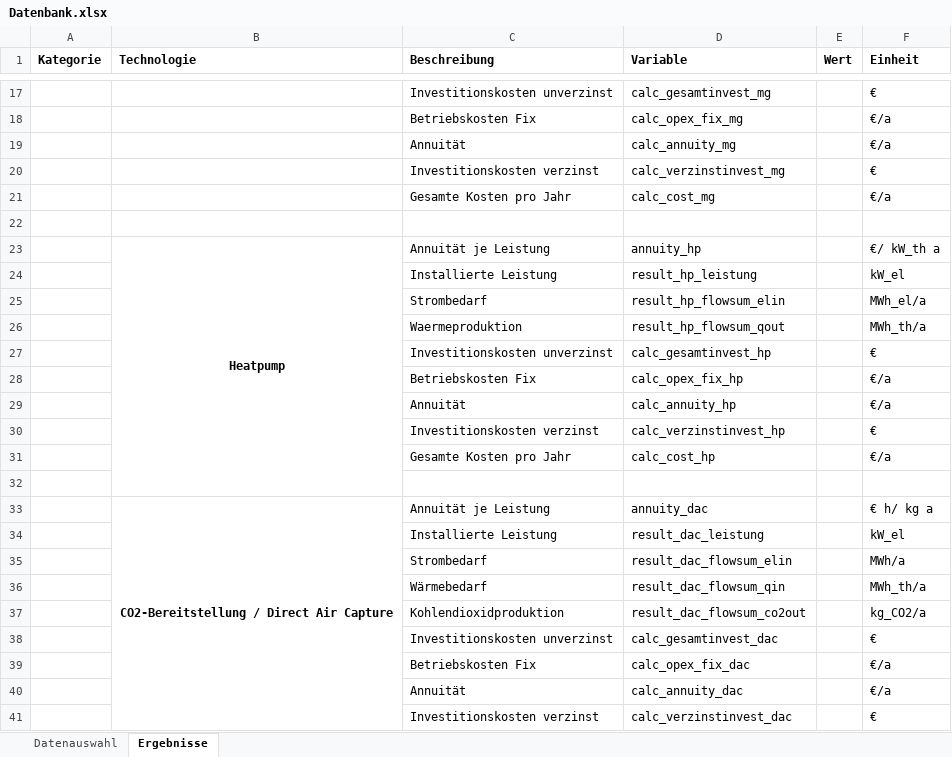
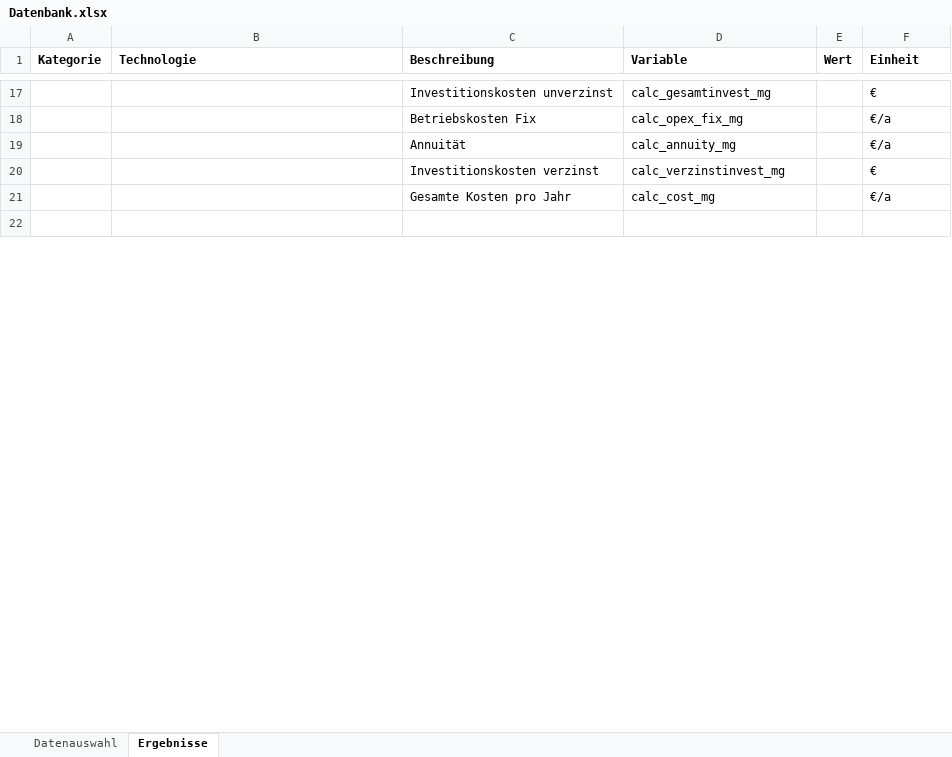
Before and after one commit to michaelheberl/FENES_P2X, an Excel workbook: Methane/Methane_Bio_Brownfield_Höchst/Datenbank.xlsx, sheet Ergebnisse, drawn as a sheet; only a part is shown, gaps mark what is left out; values as stored, in another font and other column widths than the file's, no borders; the diff covers the shown part only; the diff names each change by its address in the sheet, - before the commit and + after, or states it on an @@ line.

```diff
--- a/Methane/Methane_Bio_Brownfield_Höchst/Datenbank.xlsx (sheet Ergebnisse)
+++ b/Methane/Methane_Bio_Brownfield_Höchst/Datenbank.xlsx (sheet Ergebnisse)
-row 23:  | Heatpump | Annuität je Leistung | annuity_hp |  | €/ kW_th a
-row 24:  |  | Installierte Leistung | result_hp_leistung |  | kW_el
-row 25:  |  | Strombedarf | result_hp_flowsum_elin |  | MWh_el/a
-row 26:  |  | Waermeproduktion | result_hp_flowsum_qout |  | MWh_th/a
-row 27:  |  | Investitionskosten unverzinst | calc_gesamtinvest_hp |  | €
-row 28:  |  | Betriebskosten Fix | calc_opex_fix_hp |  | €/a
-row 29:  |  | Annuität | calc_annuity_hp |  | €/a
-row 30:  |  | Investitionskosten verzinst | calc_verzinstinvest_hp |  | €
-row 31:  |  | Gesamte Kosten pro Jahr | calc_cost_hp |  | €/a
-row 32: (empty)
-row 33:  | CO2-Bereitstellung / Direct Air Capture | Annuität je Leistung | annuity_dac |  | € h/ kg a
-row 34:  |  | Installierte Leistung | result_dac_leistung |  | kW_el
-row 35:  |  | Strombedarf | result_dac_flowsum_elin |  | MWh/a
-row 36:  |  | Wärmebedarf | result_dac_flowsum_qin |  | MWh_th/a
-row 37:  |  | Kohlendioxidproduktion | result_dac_flowsum_co2out |  | kg_CO2/a
-row 38:  |  | Investitionskosten unverzinst | calc_gesamtinvest_dac |  | €
-row 39:  |  | Betriebskosten Fix | calc_opex_fix_dac |  | €/a
-row 40:  |  | Annuität | calc_annuity_dac |  | €/a
-row 41:  |  | Investitionskosten verzinst | calc_verzinstinvest_dac |  | €
```
Also changed, not shown: 20 removed rows and merged cells elsewhere in this sheet, sheet Datenauswahl, formulas that keep their value, Vergleich_Ergebnisse_MitWerten.xlsx, 20 other files.
